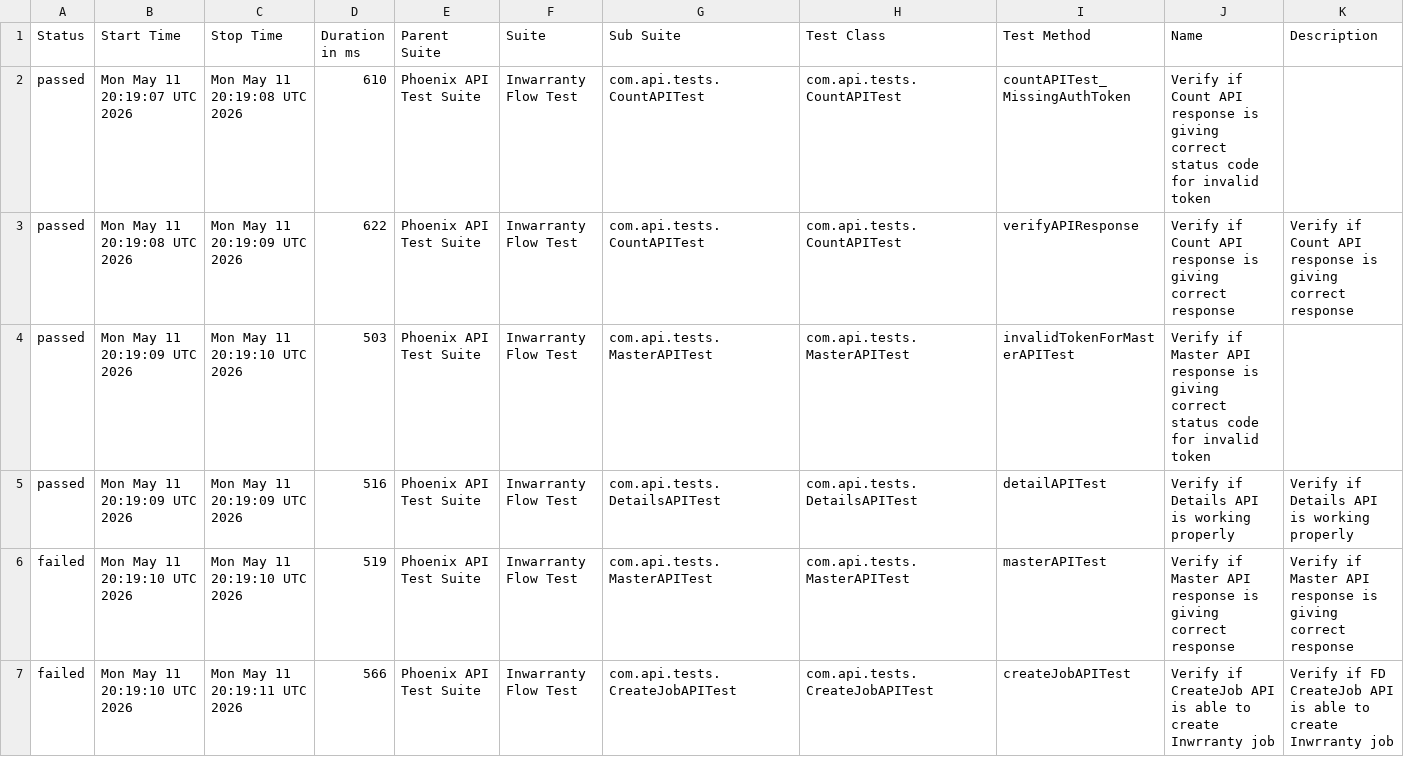
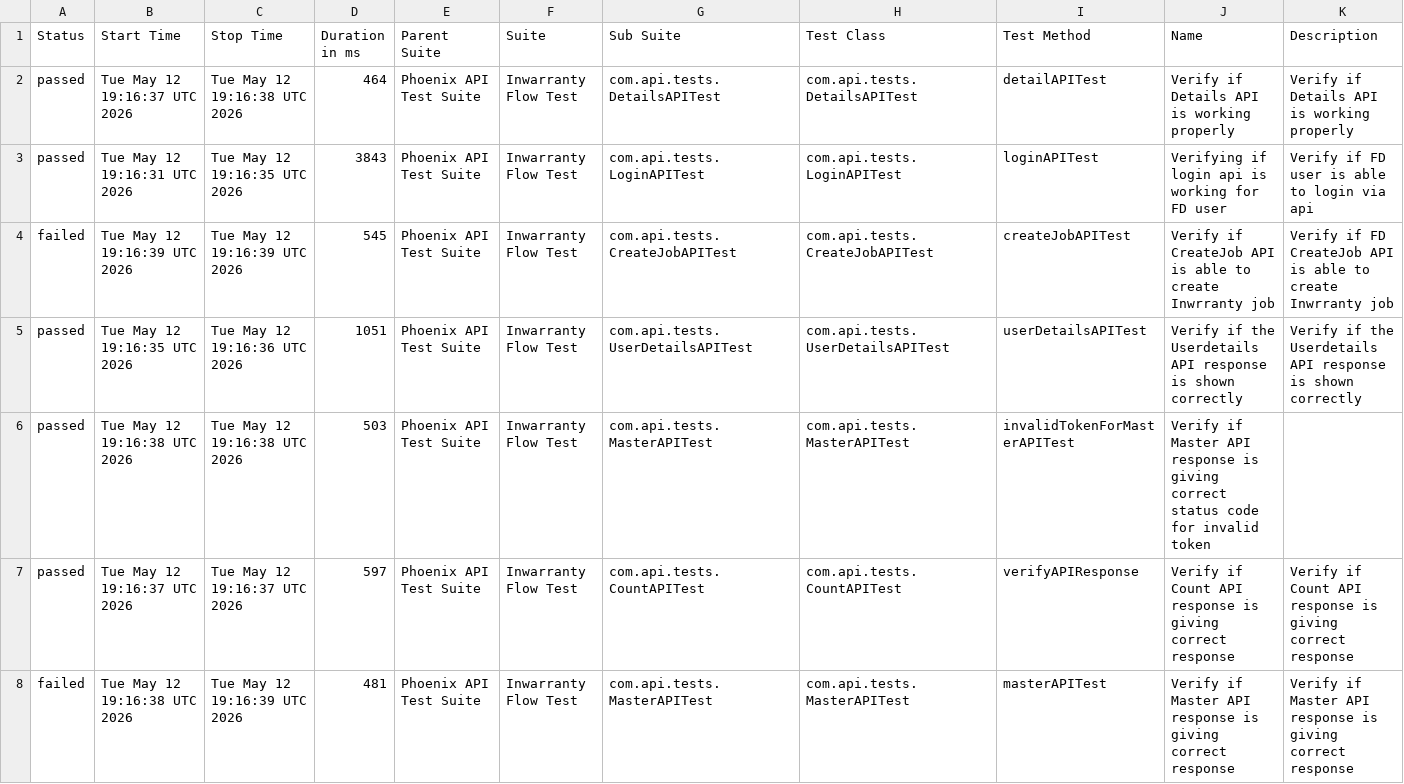
Before and after one commit to rounit/PhoenixTestAutomationFramework, a CSV file: data/suites.csv, drawn as a sheet; only a part is shown; the diff covers the shown part only.

```diff
--- a/data/suites.csv
+++ b/data/suites.csv
@@ -1,7 +1,8 @@
 "Status","Start Time","Stop Time","Duration in ms","Parent Suite","Suite","Sub Suite","Test Class","Test Method","Name","Description"
-"passed","Mon May 11 20:19:07 UTC 2026","Mon May 11 20:19:08 UTC 2026","610","Phoenix API Test Suite","Inwarranty Flow Test","com.api.tests.CountAPITest","com.api.tests.CountAPITest","countAPITest_MissingAuthToken","Verify if Count API response is giving correct status code for invalid token",""
-"passed","Mon May 11 20:19:08 UTC 2026","Mon May 11 20:19:09 UTC 2026","622","Phoenix API Test Suite","Inwarranty Flow Test","com.api.tests.CountAPITest","com.api.tests.CountAPITest","verifyAPIResponse","Verify if Count API response is giving correct response","Verify if Count API response is giving correct response"
-"passed","Mon May 11 20:19:09 UTC 2026","Mon May 11 20:19:10 UTC 2026","503","Phoenix API Test Suite","Inwarranty Flow Test","com.api.tests.MasterAPITest","com.api.tests.MasterAPITest","invalidTokenForMasterAPITest","Verify if Master API response is giving correct status code for invalid token",""
-"passed","Mon May 11 20:19:09 UTC 2026","Mon May 11 20:19:09 UTC 2026","516","Phoenix API Test Suite","Inwarranty Flow Test","com.api.tests.DetailsAPITest","com.api.tests.DetailsAPITest","detailAPITest","Verify if Details API is working properly","Verify if Details API is working properly"
-"failed","Mon May 11 20:19:10 UTC 2026","Mon May 11 20:19:10 UTC 2026","519","Phoenix API Test Suite","Inwarranty Flow Test","com.api.tests.MasterAPITest","com.api.tests.MasterAPITest","masterAPITest","Verify if Master API response is giving correct response","Verify if Master API response is giving correct response"
-"failed","Mon May 11 20:19:10 UTC 2026","Mon May 11 20:19:11 UTC 2026","566","Phoenix API Test Suite","Inwarranty Flow Test","com.api.tests.CreateJobAPITest","com.api.tests.CreateJobAPITest","createJobAPITest","Verify if CreateJob API is able to create Inwrranty job","Verify if FD CreateJob API is able to create Inwrranty job"
+"passed","Tue May 12 19:16:37 UTC 2026","Tue May 12 19:16:38 UTC 2026","464","Phoenix API Test Suite","Inwarranty Flow Test","com.api.tests.DetailsAPITest","com.api.tests.DetailsAPITest","detailAPITest","Verify if Details API is working properly","Verify if Details API is working properly"
+"passed","Tue May 12 19:16:31 UTC 2026","Tue May 12 19:16:35 UTC 2026","3843","Phoenix API Test Suite","Inwarranty Flow Test","com.api.tests.LoginAPITest","com.api.tests.LoginAPITest","loginAPITest","Verifying if login api is working for FD user","Verify if FD user is able to login via api"
+"failed","Tue May 12 19:16:39 UTC 2026","Tue May 12 19:16:39 UTC 2026","545","Phoenix API Test Suite","Inwarranty Flow Test","com.api.tests.CreateJobAPITest","com.api.tests.CreateJobAPITest","createJobAPITest","Verify if CreateJob API is able to create Inwrranty job","Verify if FD CreateJob API is able to create Inwrranty job"
+"passed","Tue May 12 19:16:35 UTC 2026","Tue May 12 19:16:36 UTC 2026","1051","Phoenix API Test Suite","Inwarranty Flow Test","com.api.tests.UserDetailsAPITest","com.api.tests.UserDetailsAPITest","userDetailsAPITest","Verify if the Userdetails API response is shown correctly","Verify if the Userdetails API response is shown correctly"
+"passed","Tue May 12 19:16:38 UTC 2026","Tue May 12 19:16:38 UTC 2026","503","Phoenix API Test Suite","Inwarranty Flow Test","com.api.tests.MasterAPITest","com.api.tests.MasterAPITest","invalidTokenForMasterAPITest","Verify if Master API response is giving correct status code for invalid token",""
+"passed","Tue May 12 19:16:37 UTC 2026","Tue May 12 19:16:37 UTC 2026","597","Phoenix API Test Suite","Inwarranty Flow Test","com.api.tests.CountAPITest","com.api.tests.CountAPITest","verifyAPIResponse","Verify if Count API response is giving correct response","Verify if Count API response is giving correct response"
+"failed","Tue May 12 19:16:38 UTC 2026","Tue May 12 19:16:39 UTC 2026","481","Phoenix API Test Suite","Inwarranty Flow Test","com.api.tests.MasterAPITest","com.api.tests.MasterAPITest","masterAPITest","Verify if Master API response is giving correct response","Verify if Master API response is giving correct response"
```
Also changed, not shown: 1 removed row and 8 edited cells elsewhere in this file, data/behaviors.csv, 51 other files.
